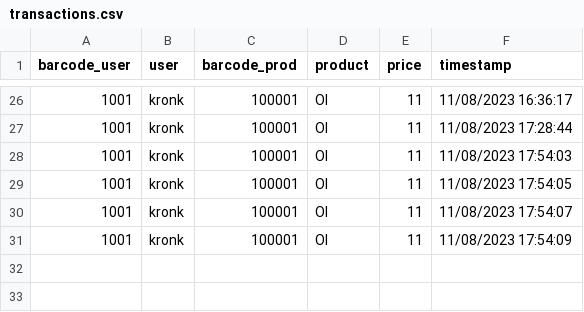
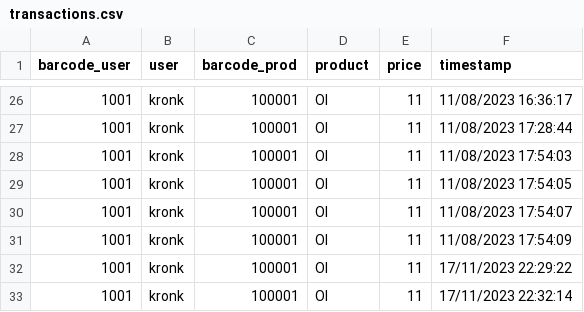
Before and after one commit to eskehaack/mosen, a CSV file: data/transactions.csv, drawn as a sheet; only a part is shown, gaps mark what is left out; the diff names each change by its address in the sheet, - before the commit and + after, or states it on an @@ line.

```diff
--- a/data/transactions.csv
+++ b/data/transactions.csv
+row 32: 1001 | kronk | 100001 | Ol | 11 | 17/11/2023 22:29:22
+row 33: 1001 | kronk | 100001 | Ol | 11 | 17/11/2023 22:32:14
```
Also changed, not shown: 9 other files.
